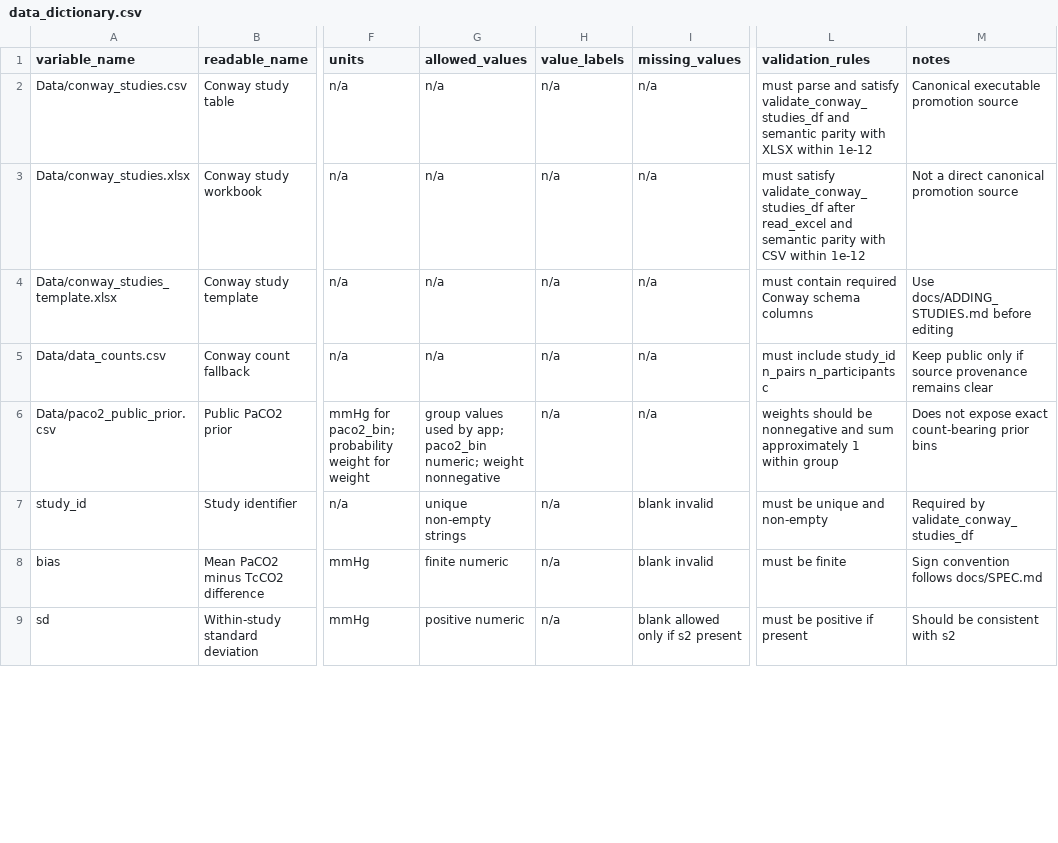
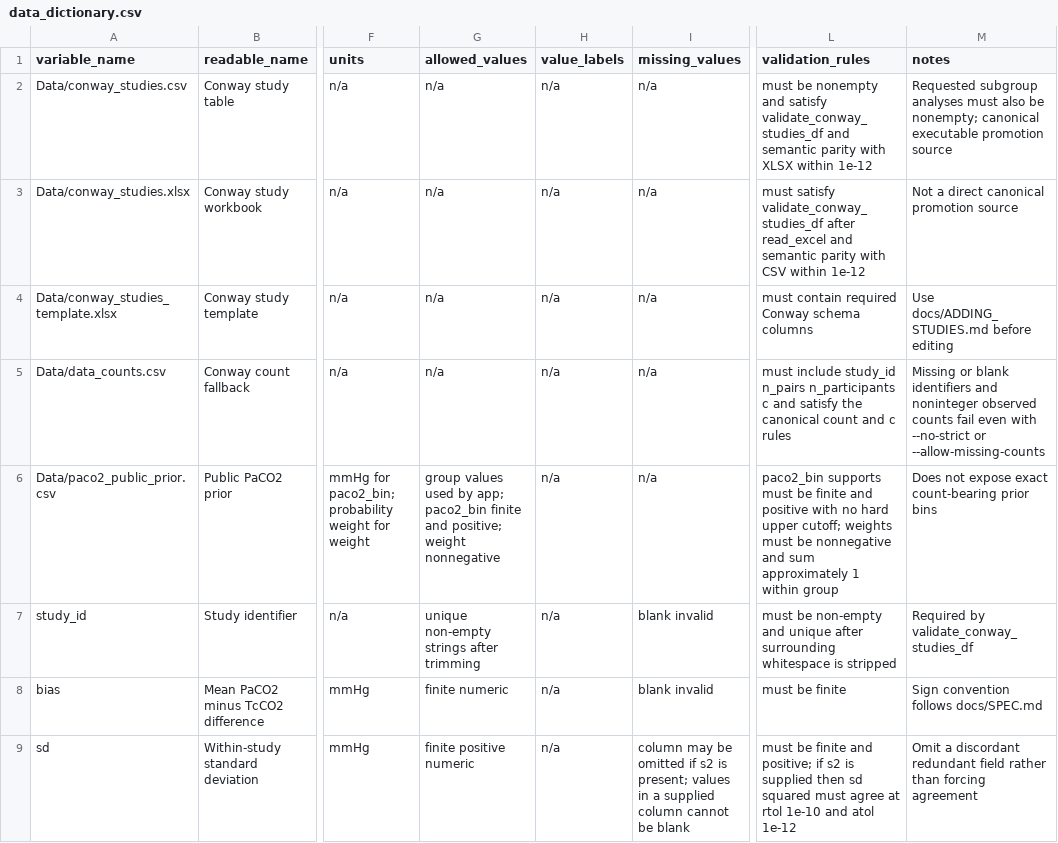
Before and after one commit to reblocke/tcco2-accuracy, a CSV file: data_dictionary.csv, drawn as a sheet; only a part is shown, gaps mark what is left out; the diff covers the shown part only; the diff names each change by its address in the sheet, - before the commit and + after, or states it on an @@ line.

Commit message:
TCCO2-020: fail closed on invalid scientific inputs (#7)

```diff
--- a/data_dictionary.csv
+++ b/data_dictionary.csv
-L2 (validation_rules): must parse and satisfy…
+L2 (validation_rules): must be nonempty and satisfy…
-M2 (notes): Canonical executable promotion…
+M2 (notes): Requested subgroup analyses must also be nonempty; canonical executable promotion…
-L5 (validation_rules): …n_participants c
+L5 (validation_rules): …n_participants c and satisfy the canonical count and c rules
-M5 (notes): Keep public only if source provenance remains clear
+M5 (notes): Missing or blank identifiers and noninteger observed counts fail even with --no-strict or --allow-missing-counts
-G6 (allowed_values): …app; paco2_bin numeric; weight nonnegative
+G6 (allowed_values): …app; paco2_bin finite and positive; weight nonnegative
-L6 (validation_rules): weights should be nonnegative…
+L6 (validation_rules): paco2_bin supports must be finite and positive with no hard upper cutoff; weights must be nonnegative…
-G7 (allowed_values): unique non-empty strings
+G7 (allowed_values): unique non-empty strings after trimming
-L7 (validation_rules): must be unique and non-empty
+L7 (validation_rules): must be non-empty and unique after surrounding whitespace is stripped
-G9 (allowed_values): positive numeric
+G9 (allowed_values): finite positive numeric
-I9 (missing_values): blank allowed only if s2 present
+I9 (missing_values): column may be omitted if s2 is present; values in a supplied column cannot be blank
-L9 (validation_rules): must be positive if present
+L9 (validation_rules): must be finite and positive; if s2 is supplied then sd squared must agree at rtol 1e-10 and atol 1e-12
-M9 (notes): Should be consistent with s2
+M9 (notes): Omit a discordant redundant field rather than forcing agreement
```
Also changed, not shown: 9 added rows and 27 edited cells elsewhere in this file, 34 other files.
